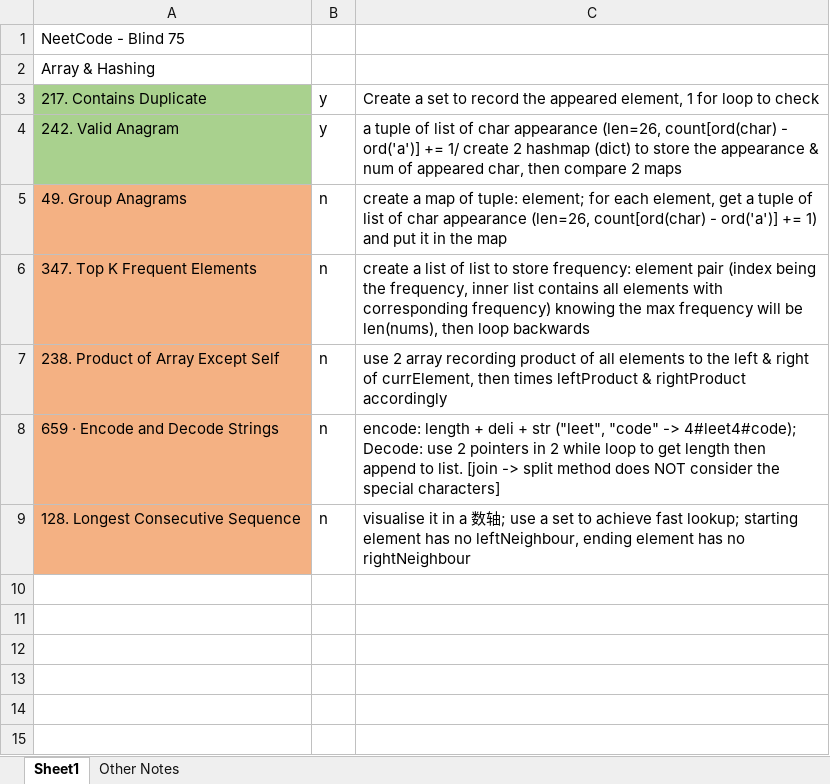
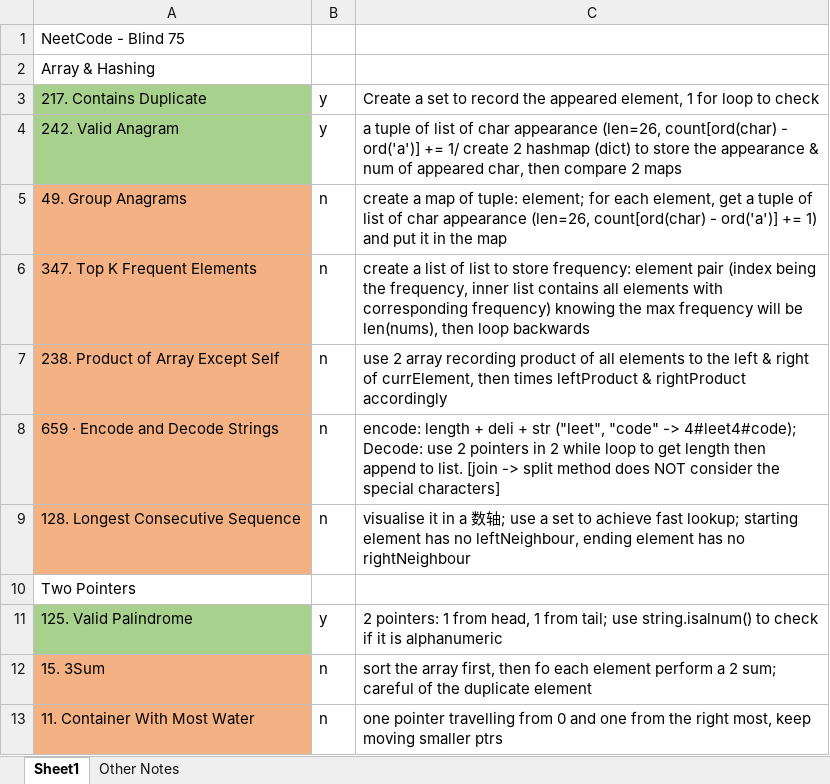
Before and after one commit to liang-bruce/NeetCodePractice, an Excel workbook: Notes.xlsx, sheet Sheet1, drawn as a sheet; values as stored, in another font and other column widths than the file's, no borders; the diff names each change by its address in the sheet, - before the commit and + after, or states it on an @@ line.

```diff
--- a/Notes.xlsx (sheet Sheet1)
+++ b/Notes.xlsx (sheet Sheet1)
+row 10: Two Pointers
+row 11: 125. Valid Palindrome | y | 2 pointers: 1 from head, 1 from tail; use string.isalnum() to check if it is alphanumeric
+row 12: 15. 3Sum | n | sort the array first, then fo each element perform a 2 sum; careful of the duplicate element
+row 13: 11. Container With Most Water | n | one pointer travelling from 0 and one from the right most, keep moving smaller ptrs
```
Also changed, not shown: 3 other files.
